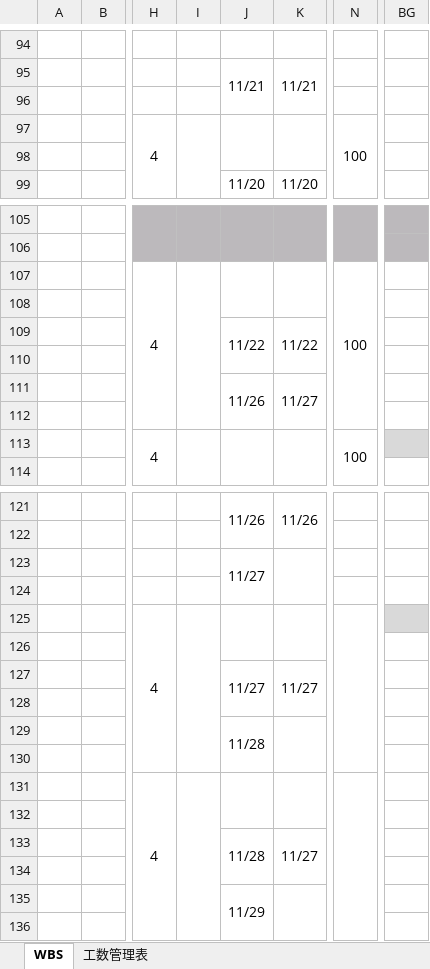
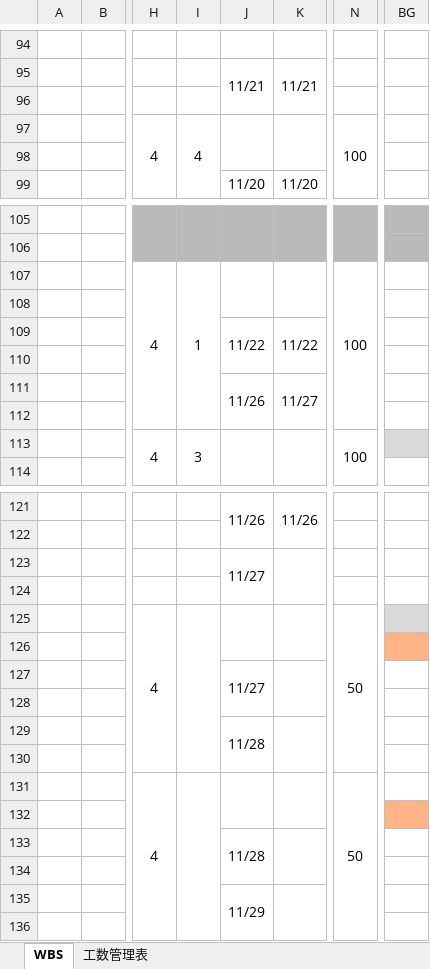
Before and after one commit to yamato-mizoguchi/digital-ojt-development-cause-DroneInventorySystem, an Excel workbook: docs/【DIGITAL OJT】WBS.xlsx, sheet WBS, drawn as a sheet; only a part is shown, gaps mark what is left out; values as stored, in another font and other column widths than the file's, no borders; conditional formats not drawn; the diff names each change by its address in the sheet, - before the commit and + after, or states it on an @@ line.

Commit message:
設計工程完了

```diff
--- a/docs/【DIGITAL OJT】WBS.xlsx (sheet WBS)
+++ b/docs/【DIGITAL OJT】WBS.xlsx (sheet WBS)
-I97: (empty)
+I97: 4
-I107: (empty)
+I107: 1
-I113: (empty)
+I113: 3
-N125: (empty)
+N125: 50
-BG126 fill: none
+BG126 fill: #FFB487
-K127: 11/27
+K127: (empty)
-N131: (empty)
+N131: 50
-BG132 fill: none
+BG132 fill: #FFB487
-K133: 11/27
+K133: (empty)
```
Also changed, not shown: sheet 工数管理表.
